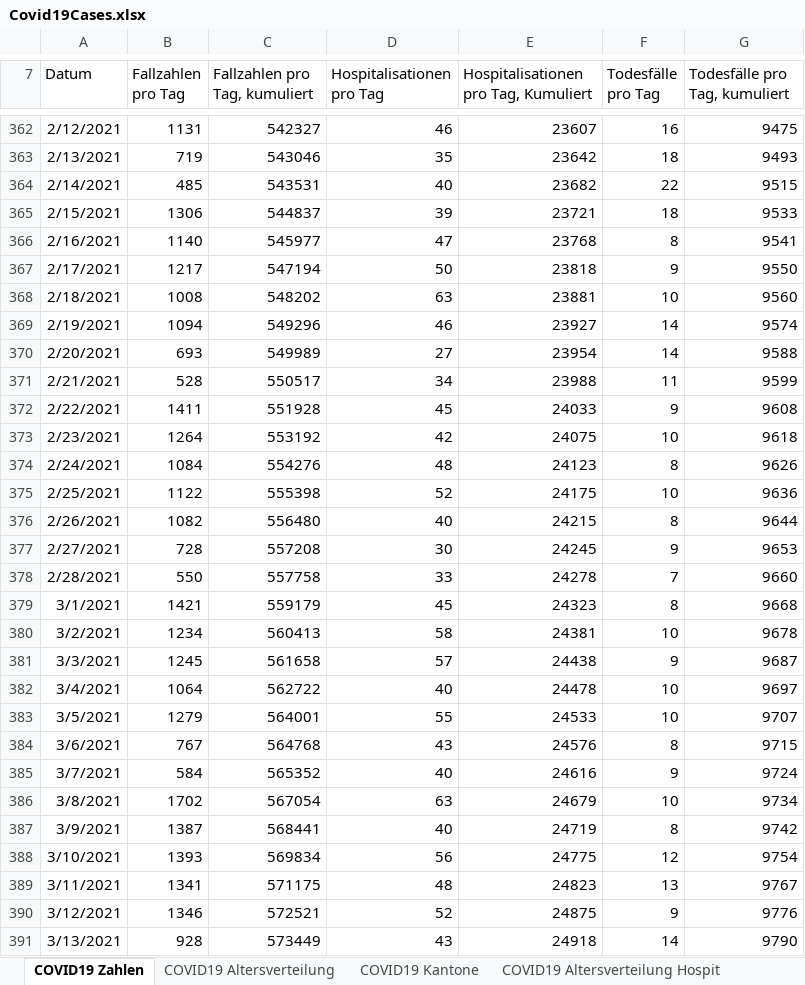
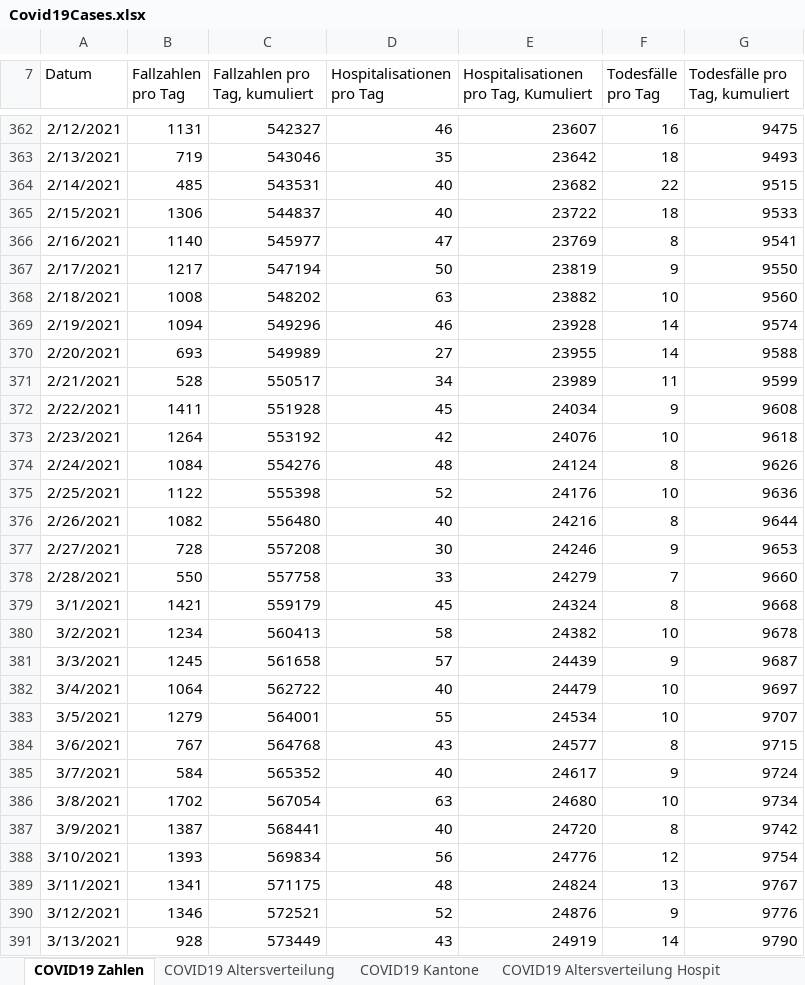
Before and after one commit to dankaufmann/f-curve, an Excel workbook: Data/Covid19Cases.xlsx, sheet COVID19 Zahlen, drawn as a sheet; only a part is shown, gaps mark what is left out; values as stored, in another font and other column widths than the file's, no borders; the diff covers the shown part only; the diff names each change by its address in the sheet, - before the commit and + after, or states it on an @@ line.

```diff
--- a/Data/Covid19Cases.xlsx (sheet COVID19 Zahlen)
+++ b/Data/Covid19Cases.xlsx (sheet COVID19 Zahlen)
-D365 (Hospitalisationen pro Tag): 39
+D365 (Hospitalisationen pro Tag): 40
-E365: 23721
+E365: 23722
-E366: 23768
+E366: 23769
-E367: 23818
+E367: 23819
-E368: 23881
+E368: 23882
-E369: 23927
+E369: 23928
-E370: 23954
+E370: 23955
-E371: 23988
+E371: 23989
-E372: 24033
+E372: 24034
-E373: 24075
+E373: 24076
-E374: 24123
+E374: 24124
-E375: 24175
+E375: 24176
-E376: 24215
+E376: 24216
-E377: 24245
+E377: 24246
-E378: 24278
+E378: 24279
-E379: 24323
+E379: 24324
-E380: 24381
+E380: 24382
-E381: 24438
+E381: 24439
-E382: 24478
+E382: 24479
-E383: 24533
+E383: 24534
-E384: 24576
+E384: 24577
-E385: 24616
+E385: 24617
-E386: 24679
+E386: 24680
-E387: 24719
+E387: 24720
-E388: 24775
+E388: 24776
-E389: 24823
+E389: 24824
-E390: 24875
+E390: 24876
-E391: 24918
+E391: 24919
```
Also changed, not shown: 1 added row and 358 edited cells elsewhere in this sheet, sheet COVID19 Isolation Quarantäne, sheet COVID19 Kantone, sheet COVID19 Altersverteilung, sheet COVID19 Altersverteilung Hospit, sheet COVID19 Altersverteilung TodF, Data/Covid19CasesJH.xlsx, 43 other files.
